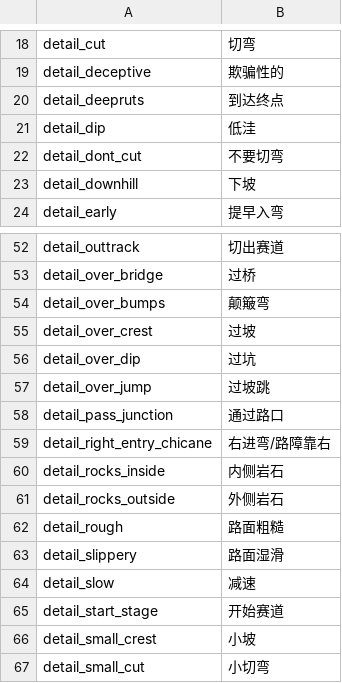
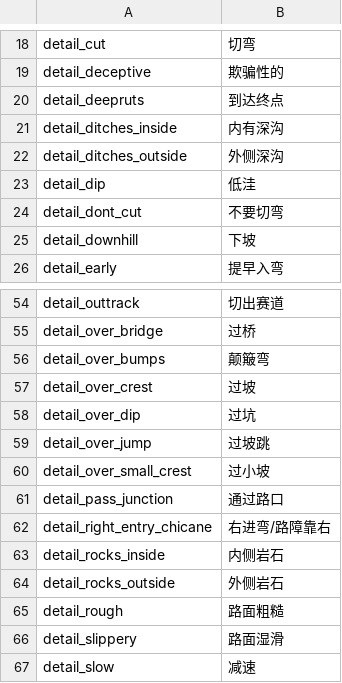
Before and after one commit to strawhatboy/ztmz_pacenote, a CSV file: ZTMZ.PacenoteTool.ScriptEditor/modifiers.csv, drawn as a sheet; only a part is shown, gaps mark what is left out; the shorter side is filled out with more unchanged rows; the diff names each change by its address in the sheet, - before the commit and + after, or states it on an @@ line.

```diff
--- a/ZTMZ.PacenoteTool.ScriptEditor/modifiers.csv
+++ b/ZTMZ.PacenoteTool.ScriptEditor/modifiers.csv
+row 21: detail_ditches_inside | 内有深沟
+row 22: detail_ditches_outside | 外侧深沟
+row 60: detail_over_small_crest | 过小坡
```
Also changed, not shown: ZTMZ.PacenoteTool.ScriptEditor/aliases.csv, ZTMZ.PacenoteTool.ScriptEditor/fallback.csv, 9 other files.
